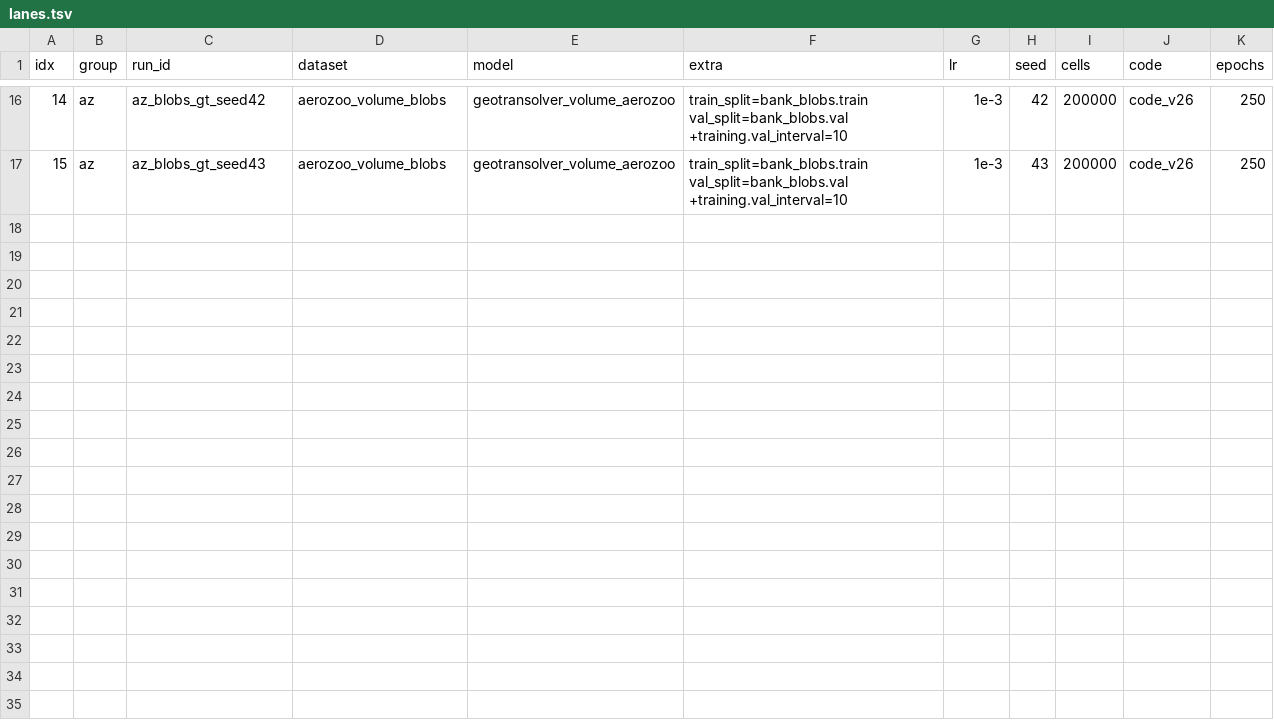
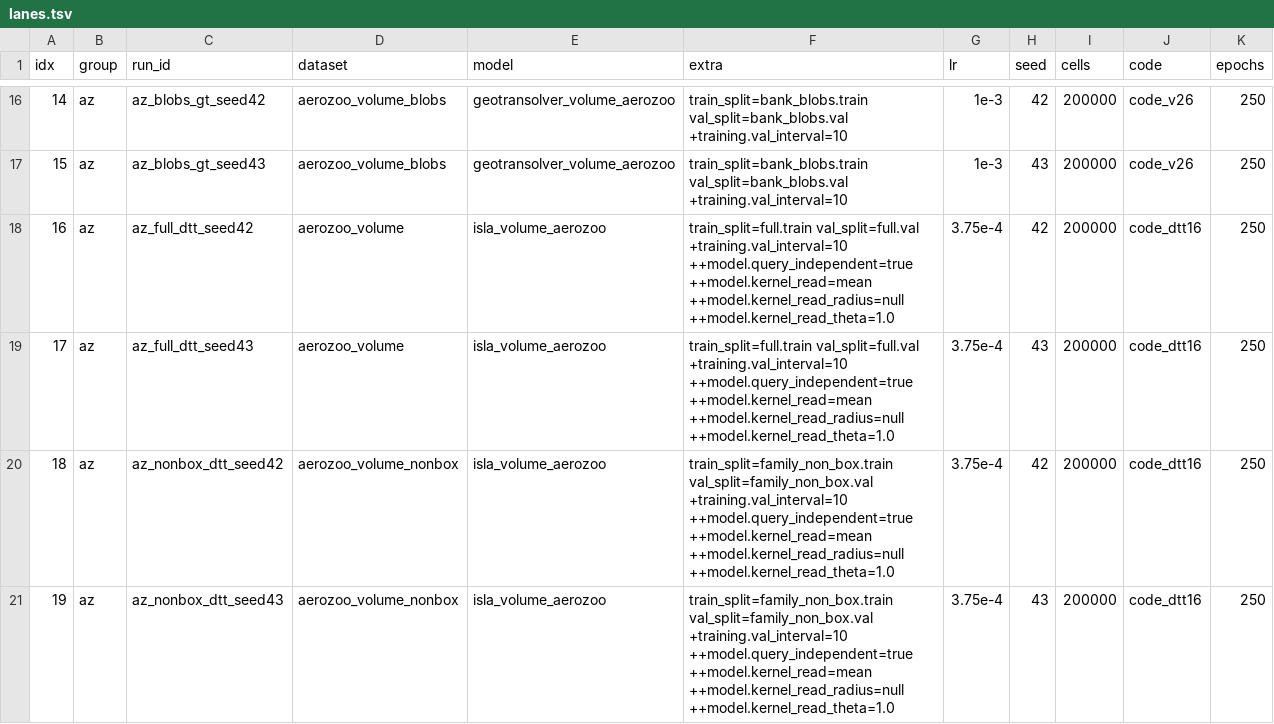
Before and after one commit to melo-gonzo/physicsnemo, a TSV file: examples/cfd/isla/results/campaigns_2026-10-09/aerozoo/lanes.tsv, drawn as a sheet; only a part is shown, gaps mark what is left out; the diff covers the shown part only; the diff names each change by its address in the sheet, - before the commit and + after, or states it on an @@ line.

Commit message:
AEROZOO lanes: eight ISLA-DTT rows (the fork's pose-free forest read at theta 1 on snapshot code_dtt16, ++model overrides, every other knob the reference); launcher and test scorer route code_dtt* snapshots to the td14 environment and the lane's own snapshot

```diff
--- a/examples/cfd/isla/results/campaigns_2026-10-09/aerozoo/lanes.tsv
+++ b/examples/cfd/isla/results/campaigns_2026-10-09/aerozoo/lanes.tsv
+row 18: 16 | az | az_full_dtt_seed42 | aerozoo_volume | isla_volume_aerozoo | train_split=full.train val_split=full.val +training.val_interval=10 ++model.query_independent=true ++model.kernel_read=mean ++model.kernel_read_radius=null ++model.kernel_read_theta=1.0 | 3.75e-4 | 42 | 200000 | code_dtt16 | 250
+row 19: 17 | az | az_full_dtt_seed43 | aerozoo_volume | isla_volume_aerozoo | train_split=full.train val_split=full.val +training.val_interval=10 ++model.query_independent=true ++model.kernel_read=mean ++model.kernel_read_radius=null ++model.kernel_read_theta=1.0 | 3.75e-4 | 43 | 200000 | code_dtt16 | 250
+row 20: 18 | az | az_nonbox_dtt_seed42 | aerozoo_volume_nonbox | isla_volume_aerozoo | train_split=family_non_box.train val_split=family_non_box.val +training.val_interval=10 ++model.query_independent=true ++model.kernel_read=mean ++model.kernel_read_radius=null ++model.kernel_read_theta=1.0 | 3.75e-4 | 42 | 200000 | code_dtt16 | 250
+row 21: 19 | az | az_nonbox_dtt_seed43 | aerozoo_volume_nonbox | isla_volume_aerozoo | train_split=family_non_box.train val_split=family_non_box.val +training.val_interval=10 ++model.query_independent=true ++model.kernel_read=mean ++model.kernel_read_radius=null ++model.kernel_read_theta=1.0 | 3.75e-4 | 43 | 200000 | code_dtt16 | 250
```
Also changed, not shown: 4 added rows elsewhere in this file, 2 other files.
